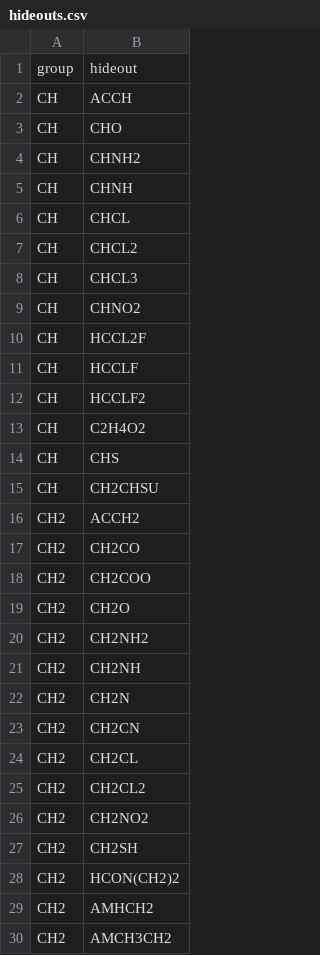
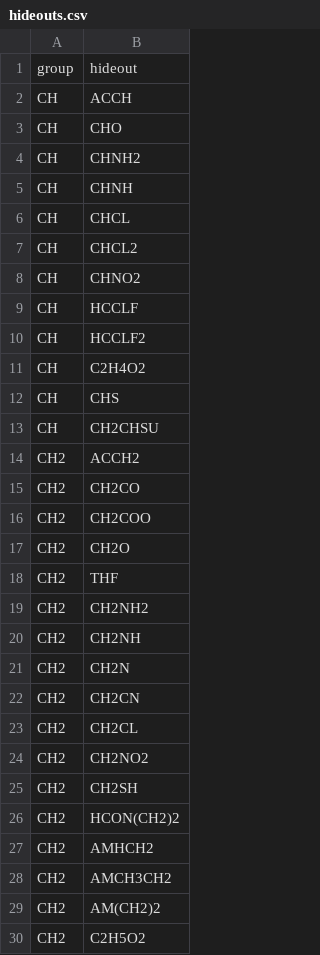
Before and after one commit to ipqa-research/ugropy, a CSV file: ugropy/groupscsv/unifac/hideouts.csv, drawn as a sheet; only a part is shown; the shorter side is filled out with more unchanged rows.

```diff
--- a/ugropy/groupscsv/unifac/hideouts.csv
+++ b/ugropy/groupscsv/unifac/hideouts.csv
@@ -7,5 +7,3 @@ CH|CHCL
 CH|CHCL2
-CH|CHCL3
 CH|CHNO2
-CH|HCCL2F
 CH|HCCLF
@@ -19,2 +17,3 @@ CH2|CH2COO
 CH2|CH2O
+CH2|THF
 CH2|CH2NH2
@@ -24,3 +23,2 @@ CH2|CH2CN
 CH2|CH2CL
-CH2|CH2CL2
 CH2|CH2NO2
```
Also changed, not shown: ugropy/groupscsv/constantinou_gani/c_g_prymary_subgroups.csv, 19 other files.
